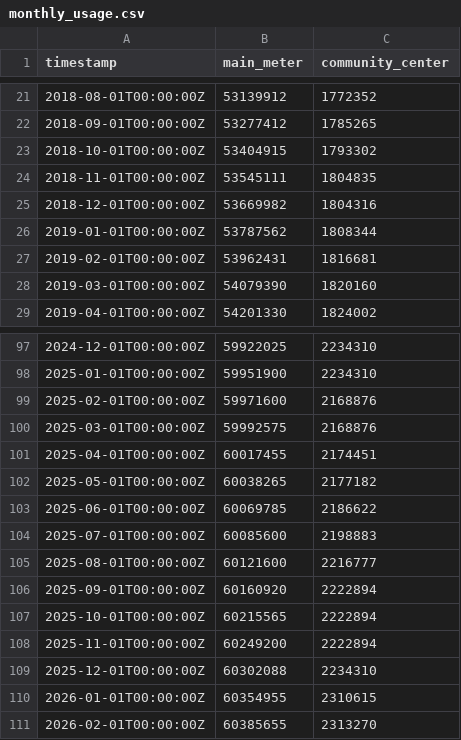
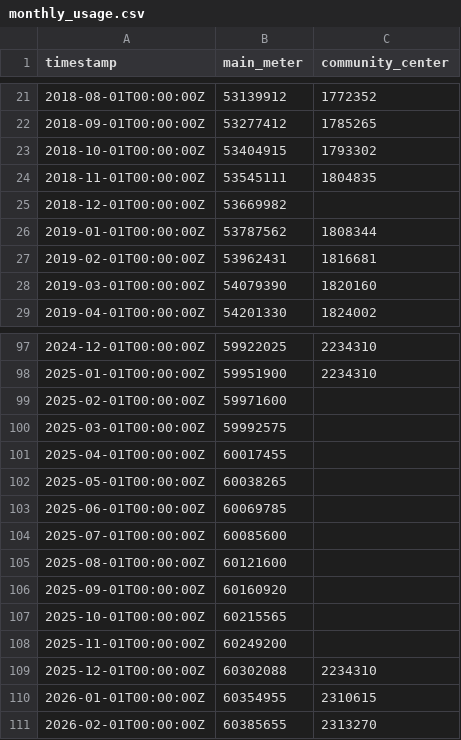
Before and after one commit to jmacd/caspar.water, a CSV file: history/monthly_usage.csv, drawn as a sheet; only a part is shown, gaps mark what is left out.

```diff
--- a/history/monthly_usage.csv
+++ b/history/monthly_usage.csv
@@ -24,3 +24,3 @@ timestamp,main_meter,community_center
 2018-11-01T00:00:00Z,53545111,1804835
-2018-12-01T00:00:00Z,53669982,1804316
+2018-12-01T00:00:00Z,53669982,
 2019-01-01T00:00:00Z,53787562,1808344
@@ -98,12 +98,12 @@ timestamp,main_meter,community_center
 2025-01-01T00:00:00Z,59951900,2234310
-2025-02-01T00:00:00Z,59971600,2168876
-2025-03-01T00:00:00Z,59992575,2168876
-2025-04-01T00:00:00Z,60017455,2174451
-2025-05-01T00:00:00Z,60038265,2177182
-2025-06-01T00:00:00Z,60069785,2186622
-2025-07-01T00:00:00Z,60085600,2198883
-2025-08-01T00:00:00Z,60121600,2216777
-2025-09-01T00:00:00Z,60160920,2222894
-2025-10-01T00:00:00Z,60215565,2222894
-2025-11-01T00:00:00Z,60249200,2222894
+2025-02-01T00:00:00Z,59971600,
+2025-03-01T00:00:00Z,59992575,
+2025-04-01T00:00:00Z,60017455,
+2025-05-01T00:00:00Z,60038265,
+2025-06-01T00:00:00Z,60069785,
+2025-07-01T00:00:00Z,60085600,
+2025-08-01T00:00:00Z,60121600,
+2025-09-01T00:00:00Z,60160920,
+2025-10-01T00:00:00Z,60215565,
+2025-11-01T00:00:00Z,60249200,
 2025-12-01T00:00:00Z,60302088,2234310
```
Also changed, not shown: 1 other file.
